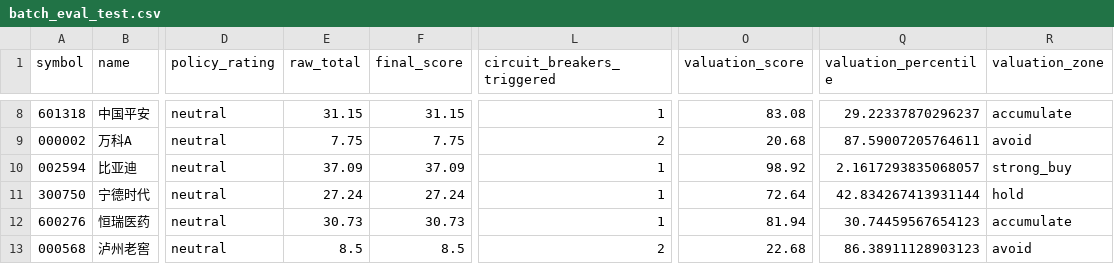
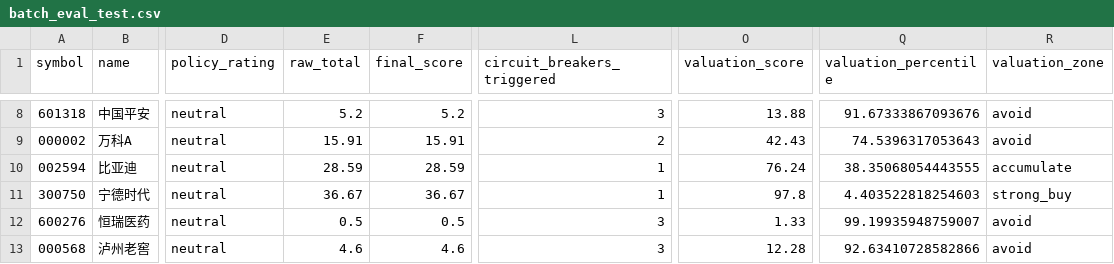
Before and after one commit to cjybcjy/agent-learning, a CSV file: reports/batch_eval_test.csv, drawn as a sheet; only a part is shown, gaps mark what is left out; the diff covers the shown part only; the diff names each change by its address in the sheet, - before the commit and + after, or states it on an @@ line.

```diff
--- a/reports/batch_eval_test.csv
+++ b/reports/batch_eval_test.csv
-E8 (raw_total): 31.15
+E8 (raw_total): 5.2
-F8 (final_score): 31.15
+F8 (final_score): 5.2
-L8 (circuit_breakers_triggered): 1
+L8 (circuit_breakers_triggered): 3
-O8 (valuation_score): 83.08
+O8 (valuation_score): 13.88
-Q8 (valuation_percentile): 29.22337870296237
+Q8 (valuation_percentile): 91.67333867093676
-R8 (valuation_zone): accumulate
+R8 (valuation_zone): avoid
-E9 (raw_total): 7.75
+E9 (raw_total): 15.91
-F9 (final_score): 7.75
+F9 (final_score): 15.91
-O9 (valuation_score): 20.68
+O9 (valuation_score): 42.43
-Q9 (valuation_percentile): 87.59007205764611
+Q9 (valuation_percentile): 74.5396317053643
-E10 (raw_total): 37.09
+E10 (raw_total): 28.59
-F10 (final_score): 37.09
+F10 (final_score): 28.59
-O10 (valuation_score): 98.92
+O10 (valuation_score): 76.24
-Q10 (valuation_percentile): 2.1617293835068057
+Q10 (valuation_percentile): 38.35068054443555
-R10 (valuation_zone): strong_buy
+R10 (valuation_zone): accumulate
-E11 (raw_total): 27.24
+E11 (raw_total): 36.67
-F11 (final_score): 27.24
+F11 (final_score): 36.67
-O11 (valuation_score): 72.64
+O11 (valuation_score): 97.8
-Q11 (valuation_percentile): 42.834267413931144
+Q11 (valuation_percentile): 4.403522818254603
-R11 (valuation_zone): hold
+R11 (valuation_zone): strong_buy
-E12 (raw_total): 30.73
+E12 (raw_total): 0.5
-F12 (final_score): 30.73
+F12 (final_score): 0.5
-L12 (circuit_breakers_triggered): 1
+L12 (circuit_breakers_triggered): 3
-O12 (valuation_score): 81.94
+O12 (valuation_score): 1.33
-Q12 (valuation_percentile): 30.74459567654123
+Q12 (valuation_percentile): 99.19935948759007
-R12 (valuation_zone): accumulate
+R12 (valuation_zone): avoid
-E13 (raw_total): 8.5
+E13 (raw_total): 4.6
-F13 (final_score): 8.5
+F13 (final_score): 4.6
-L13 (circuit_breakers_triggered): 2
+L13 (circuit_breakers_triggered): 3
-O13 (valuation_score): 22.68
+O13 (valuation_score): 12.28
-Q13 (valuation_percentile): 86.38911128903123
+Q13 (valuation_percentile): 92.63410728582866
```
Also changed, not shown: 50 edited cells elsewhere in this file, 33 other files.
